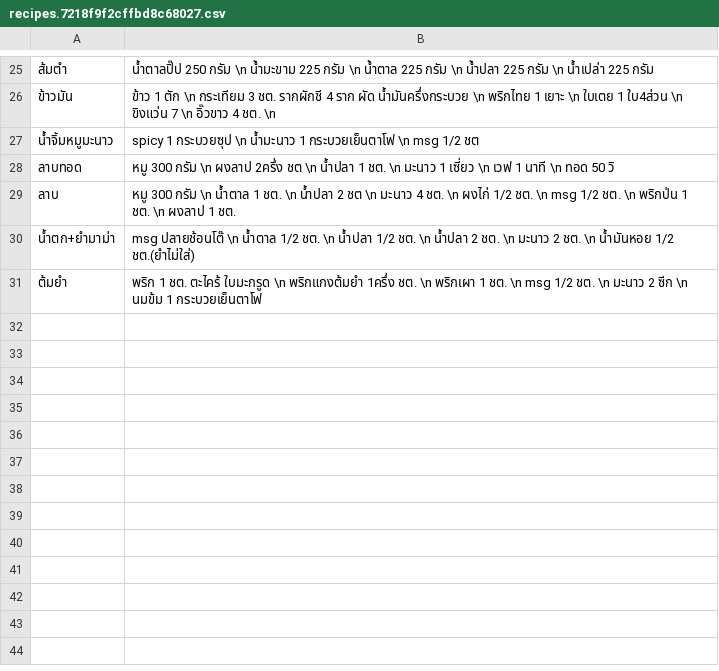
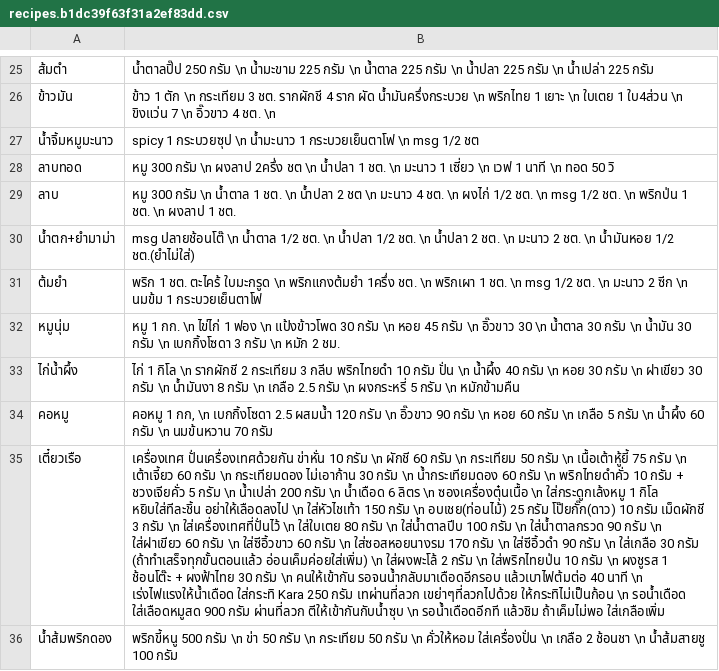
Before and after one commit to tanbossnaja/recipes, a CSV file: static/media/recipes.b1dc39f63f31a2ef83dd.csv (was static/media/recipes.7218f9f2cffbd8c68027.csv), drawn as a sheet; only a part is shown, gaps mark what is left out; the diff names each change by its address in the sheet, - before the commit and + after, or states it on an @@ line.

```diff
--- a/static/media/recipes.7218f9f2cffbd8c68027.csv
+++ b/static/media/recipes.b1dc39f63f31a2ef83dd.csv
+row 32: หมูนุ่ม | หมู 1 กก. \n ไข่ไก่ 1 ฟอง \n แป้งข้าวโพด 30 กรัม \n หอย 45 กรัม \n อิ๊วขาว 30 \n น้ำตาล 30 กรัม \n น้ำมัน 30 กรัม \n เบกกิ้งโซดา 3 กรัม \n หมัก 2 ชม.
+row 33: ไก่น้ำผึ้ง | ไก่ 1 กิโล \n รากผักชี 2 กระเทียม 3 กลีบ พริกไทยดำ 10 กรัม ปั่น \n น้ำผึ้ง 40 กรัม \n หอย 30 กรัม \n ฝาเขียว 30 กรัม \n น้ำมันงา 8 กรัม \n เกลือ 2.5 กรัม \n ผงกระหรี่ 5 กรัม \n หมักข้ามคืน
+row 34: คอหมู | คอหมู 1 กก, \n เบกกิ้งโซดา 2.5 ผสมน้ำ 120 กรัม \n อิ๊วขาว 90 กรัม \n หอย 60 กรัม \n เกลือ 5 กรัม \n น้ำผึ้ง 60 กรัม \n นมข้นหวาน 70 กรัม
+row 35: เตี๋ยวเรือ | เครื่องเทศ ปั่นเครื่องเทศด้วยกัน ข่าหั่น 10 กรัม \n ผักชี 60 กรัม \n กระเทียม 50 กรัม \n เนื้อเต้าหู้ยี้ 75 กรัม \n เต้าเจี้ยว 60 กรัม \n กระเทียมดอง ไม่เอาก้าน 30 กรัม \n น้ำกระเทียมดอง 60 กรัม \n พริกไทยดำคั่ว 10 กรัม + ชวงเจียคั่ว 5 กรัม \n น้ำเปล่า 200 กรัม \n น้ำเดือด 6 ลิตร \n ซองเครื่องตุ๋นเนื้อ \n ใส่กระดูกเล้งหมู 1 กิโล หยิบใส่ทีละชิ้น อย่าให้เลือดลงไป \n ใส่หัวไชเท้า 150 กรัม \n อบเชย(ท่อนไม้) 25 กรัม โป๊ยกั๊ก(ดาว) 10 กรัม เม็ดผักชี 3 กรัม \n ใส่เครื่องเทศที่ปั่นไว้ \n ใส่ใบเตย 80 กรัม \n ใส่น้ำตาลปีบ 100 กรัม \n ใส่น้ำตาลกรวด 90 กรัม \n ใส่ฝาเขียว 60 กรัม \n ใส่ซีอิ้วขาว 60 กรัม \n ใส่ซอสหอยนางรม 170 กรัม \n ใส่ซีอิ้วดำ 90 กรัม \n ใส่เกลือ 30 กรัม (ถ้าทำเสร็จทุกขั้นตอนแล้ว อ่อนเค็มค่อยใส่เพิ่ม) \n ใส่ผงพะโล้ 2 กรัม \n ใส่พริกไทยป่น 10 กรัม \n ผงชูรส 1 ช้อนโต๊ะ + ผงฟ้าไทย 30 กรัม \n คนให้เข้ากัน รอจนน้ำกลับมาเดือดอีกรอบ แล้วเบาไฟต้มต่อ 40 นาที \n เร่งไฟแรงให้น้ำเดือด ใส่กระทิ Kara 250 กรัม เทผ่านที่ลวก เขย่าๆที่ลวกไปด้วย ให้กระทิไม่เป็นก้อน \n รอน้ำเดือด ใส่เลือดหมูสด 900 กรัม ผ่านที่ลวก ตีให้เข้ากันกับน้ำซุบ \n รอน้ำเดือดอีกที แล้วชิม ถ้าเค็มไม่พอ ใส่เกลือเพิ่ม
+row 36: น้ำส้มพริกดอง | พริกขี้หนู 500 กรัม \n ข่า 50 กรัม \n กระเทียม 50 กรัม \n คั่วให้หอม ใส่เครื่องปั่น \n เกลือ 2 ช้อนชา \n น้ำส้มสายชู 100 กรัม
```
Also changed, not shown: 7 other files.
